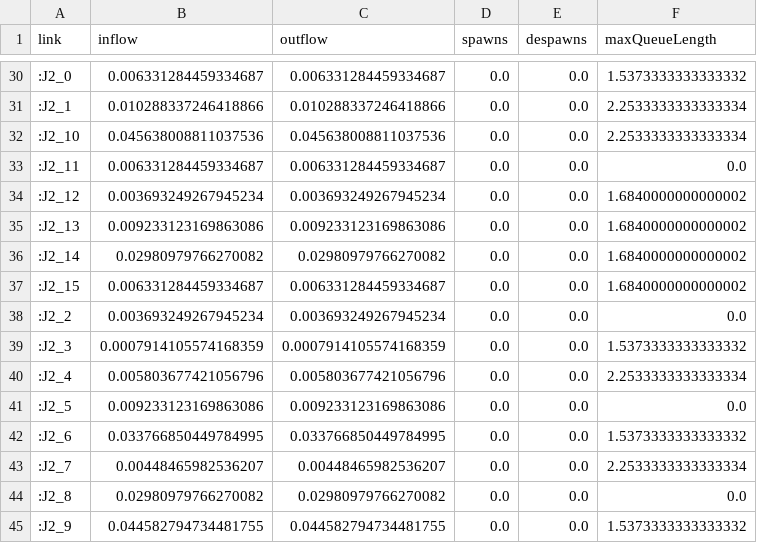
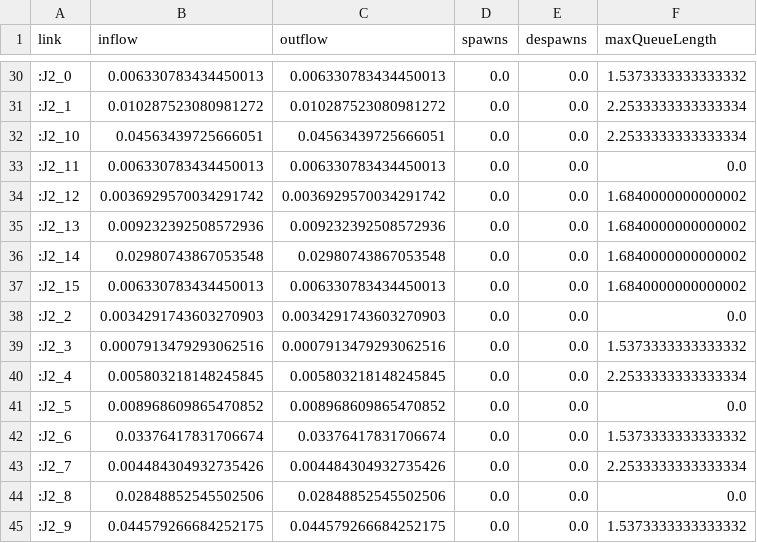
Before and after one commit to SumiGovindaraju/meam-517-final, a CSV file: linkToFlows.csv, drawn as a sheet; only a part is shown, gaps mark what is left out; the diff covers the shown part only.

```diff
--- a/linkToFlows.csv
+++ b/linkToFlows.csv
@@ -30,16 +30,16 @@ link,inflow,outflow,spawns,despawns,maxQueueLength
-:J2_0,0.006331284459334687,0.006331284459334687,0.0,0.0,1.5373333333333332
-:J2_1,0.010288337246418866,0.010288337246418866,0.0,0.0,2.2533333333333334
-:J2_10,0.045638008811037536,0.045638008811037536,0.0,0.0,2.2533333333333334
-:J2_11,0.006331284459334687,0.006331284459334687,0.0,0.0,0.0
-:J2_12,0.003693249267945234,0.003693249267945234,0.0,0.0,1.6840000000000002
-:J2_13,0.009233123169863086,0.009233123169863086,0.0,0.0,1.6840000000000002
-:J2_14,0.02980979766270082,0.02980979766270082,0.0,0.0,1.6840000000000002
-:J2_15,0.006331284459334687,0.006331284459334687,0.0,0.0,1.6840000000000002
-:J2_2,0.003693249267945234,0.003693249267945234,0.0,0.0,0.0
-:J2_3,0.0007914105574168359,0.0007914105574168359,0.0,0.0,1.5373333333333332
-:J2_4,0.005803677421056796,0.005803677421056796,0.0,0.0,2.2533333333333334
-:J2_5,0.009233123169863086,0.009233123169863086,0.0,0.0,0.0
-:J2_6,0.033766850449784995,0.033766850449784995,0.0,0.0,1.5373333333333332
-:J2_7,0.00448465982536207,0.00448465982536207,0.0,0.0,2.2533333333333334
-:J2_8,0.02980979766270082,0.02980979766270082,0.0,0.0,0.0
-:J2_9,0.044582794734481755,0.044582794734481755,0.0,0.0,1.5373333333333332
+:J2_0,0.006330783434450013,0.006330783434450013,0.0,0.0,1.5373333333333332
+:J2_1,0.010287523080981272,0.010287523080981272,0.0,0.0,2.2533333333333334
+:J2_10,0.04563439725666051,0.04563439725666051,0.0,0.0,2.2533333333333334
+:J2_11,0.006330783434450013,0.006330783434450013,0.0,0.0,0.0
+:J2_12,0.0036929570034291742,0.0036929570034291742,0.0,0.0,1.6840000000000002
+:J2_13,0.009232392508572936,0.009232392508572936,0.0,0.0,1.6840000000000002
+:J2_14,0.02980743867053548,0.02980743867053548,0.0,0.0,1.6840000000000002
+:J2_15,0.006330783434450013,0.006330783434450013,0.0,0.0,1.6840000000000002
+:J2_2,0.0034291743603270903,0.0034291743603270903,0.0,0.0,0.0
+:J2_3,0.0007913479293062516,0.0007913479293062516,0.0,0.0,1.5373333333333332
+:J2_4,0.005803218148245845,0.005803218148245845,0.0,0.0,2.2533333333333334
+:J2_5,0.008968609865470852,0.008968609865470852,0.0,0.0,0.0
+:J2_6,0.03376417831706674,0.03376417831706674,0.0,0.0,1.5373333333333332
+:J2_7,0.004484304932735426,0.004484304932735426,0.0,0.0,2.2533333333333334
+:J2_8,0.02848852545502506,0.02848852545502506,0.0,0.0,0.0
+:J2_9,0.044579266684252175,0.044579266684252175,0.0,0.0,1.5373333333333332
```
Also changed, not shown: 154 edited cells elsewhere in this file, 2 other files.
